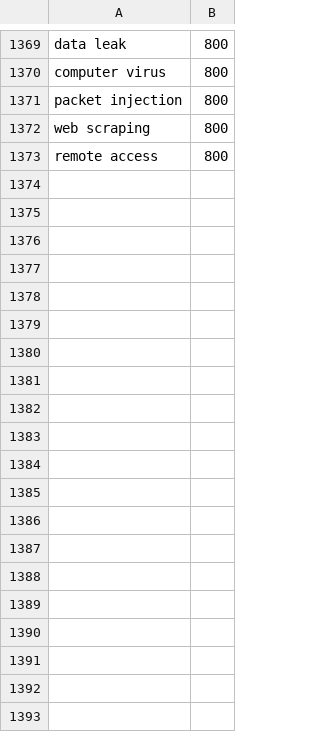
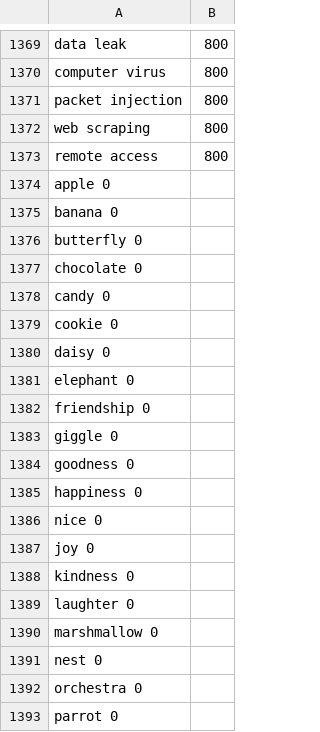
Before and after one commit to ImxKiyo/SafeBrowsingBlockList, a CSV file: words_dataset.csv, drawn as a sheet; only a part is shown, gaps mark what is left out; the diff covers the shown part only.

Commit message:
words_dataset.csv

```diff
--- a/words_dataset.csv
+++ b/words_dataset.csv
@@ -1373 +1373,21 @@ web scraping,800
 remote access,800
+apple	0
+banana	0
+butterfly	0
+chocolate	0
+candy	0
+cookie	0
+daisy	0
+elephant	0
+friendship	0
+giggle	0
+goodness	0
+happiness	0
+nice	0
+joy	0
+kindness	0
+laughter	0
+marshmallow	0
+nest	0
+orchestra	0
+parrot	0
```
Also changed, not shown: 106 added rows elsewhere in this file.
